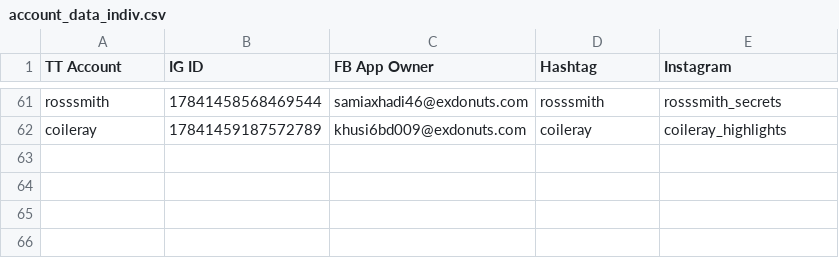
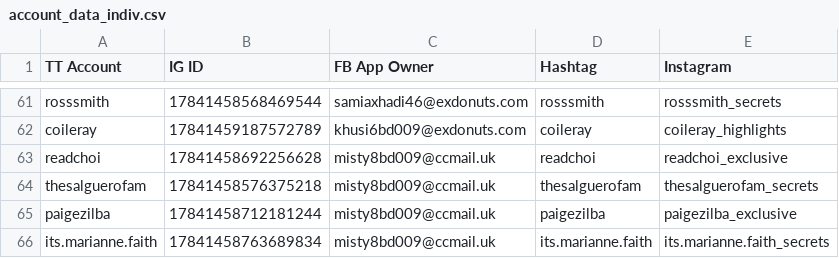
Before and after one commit to sammiphone6/Content_Arbitrage, a CSV file: account_posting/data/account_data_indiv.csv, drawn as a sheet; only a part is shown, gaps mark what is left out; the diff names each change by its address in the sheet, - before the commit and + after, or states it on an @@ line.

```diff
--- a/account_posting/data/account_data_indiv.csv
+++ b/account_posting/data/account_data_indiv.csv
+row 63: readchoi | 17841458692256628 | misty8bd009@ccmail.uk | readchoi | readchoi_exclusive
+row 64: thesalguerofam | 17841458576375218 | misty8bd009@ccmail.uk | thesalguerofam | thesalguerofam_secrets
+row 65: paigezilba | 17841458712181244 | misty8bd009@ccmail.uk | paigezilba | paigezilba_exclusive
+row 66: its.marianne.faith | 17841458763689834 | misty8bd009@ccmail.uk | its.marianne.faith | its.marianne.faith_secrets
```
Also changed, not shown: account_adding/data/instas.csv, account_posting/data/fb_app_data.csv, 5 other files.
